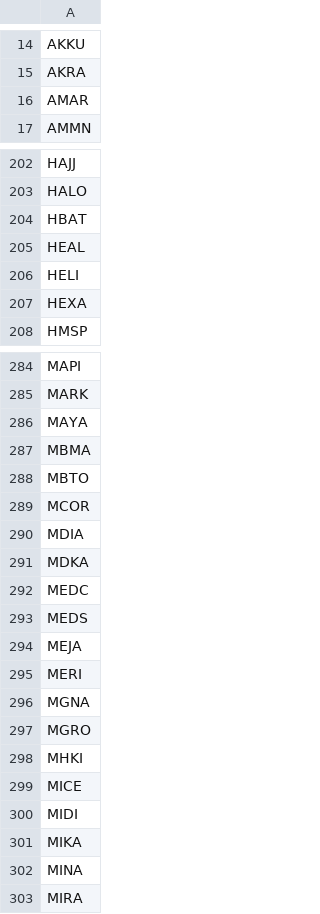
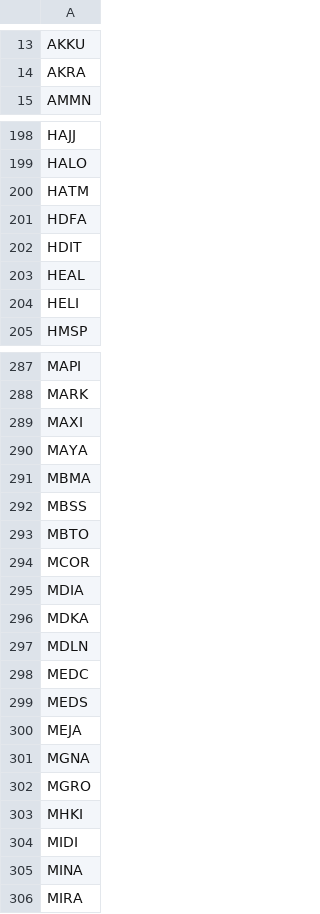
Before and after one commit to fakihatuabdi/IDX-i-Screener, a CSV file: scrapers/idx-fundamentals/data/watchlist.csv, drawn as a sheet; only a part is shown, gaps mark what is left out; the diff covers the shown part only.

```diff
--- a/scrapers/idx-fundamentals/data/watchlist.csv
+++ b/scrapers/idx-fundamentals/data/watchlist.csv
@@ -15,3 +14,2 @@ AKKU
 AKRA
-AMAR
 AMMN
@@ -203,6 +199,7 @@ HAJJ
 HALO
-HBAT
+HATM
+HDFA
+HDIT
 HEAL
 HELI
-HEXA
 HMSP
@@ -285,4 +288,6 @@ MAPI
 MARK
+MAXI
 MAYA
 MBMA
+MBSS
 MBTO
@@ -291,2 +296,3 @@ MDIA
 MDKA
+MDLN
 MEDC
@@ -294,3 +300,2 @@ MEDS
 MEJA
-MERI
 MGNA
@@ -298,5 +303,3 @@ MGRO
 MHKI
-MICE
 MIDI
-MIKA
 MINA
```
Also changed, not shown: 29 added rows, 29 removed rows and 3 edited cells elsewhere in this file, 3 other files.
